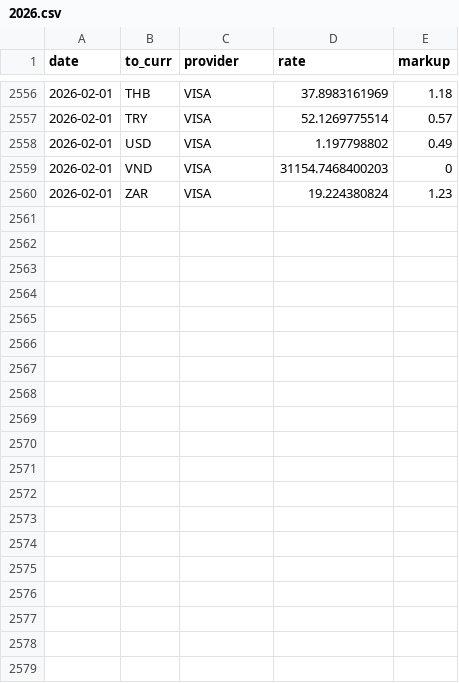
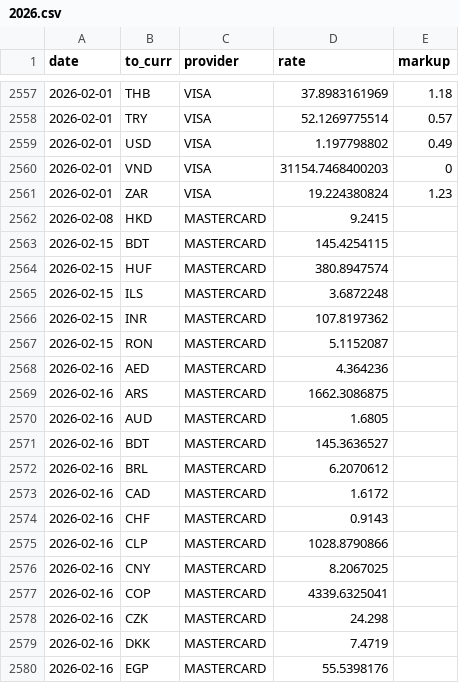
Before and after one commit to avishj/ForexRadar, a CSV file: db/EUR/2026.csv, drawn as a sheet; only a part is shown, gaps mark what is left out; the diff covers the shown part only; the diff names each change by its address in the sheet, - before the commit and + after, or states it on an @@ line.

```diff
--- a/db/EUR/2026.csv
+++ b/db/EUR/2026.csv
+row 2562: 2026-02-08 | HKD | MASTERCARD | 9.2415
+row 2563: 2026-02-15 | BDT | MASTERCARD | 145.4254115
+row 2564: 2026-02-15 | HUF | MASTERCARD | 380.8947574
+row 2565: 2026-02-15 | ILS | MASTERCARD | 3.6872248
+row 2566: 2026-02-15 | INR | MASTERCARD | 107.8197362
+row 2567: 2026-02-15 | RON | MASTERCARD | 5.1152087
+row 2568: 2026-02-16 | AED | MASTERCARD | 4.364236
+row 2569: 2026-02-16 | ARS | MASTERCARD | 1662.3086875
+row 2570: 2026-02-16 | AUD | MASTERCARD | 1.6805
+row 2571: 2026-02-16 | BDT | MASTERCARD | 145.3636527
+row 2572: 2026-02-16 | BRL | MASTERCARD | 6.2070612
+row 2573: 2026-02-16 | CAD | MASTERCARD | 1.6172
+row 2574: 2026-02-16 | CHF | MASTERCARD | 0.9143
+row 2575: 2026-02-16 | CLP | MASTERCARD | 1028.8790866
+row 2576: 2026-02-16 | CNY | MASTERCARD | 8.2067025
+row 2577: 2026-02-16 | COP | MASTERCARD | 4339.6325041
+row 2578: 2026-02-16 | CZK | MASTERCARD | 24.298
+row 2579: 2026-02-16 | DKK | MASTERCARD | 7.4719
+row 2580: 2026-02-16 | EGP | MASTERCARD | 55.5398176
```
Also changed, not shown: 27 added rows elsewhere in this file, db/CAD/2026.csv, db/CNY/2026.csv, 37 other files.
